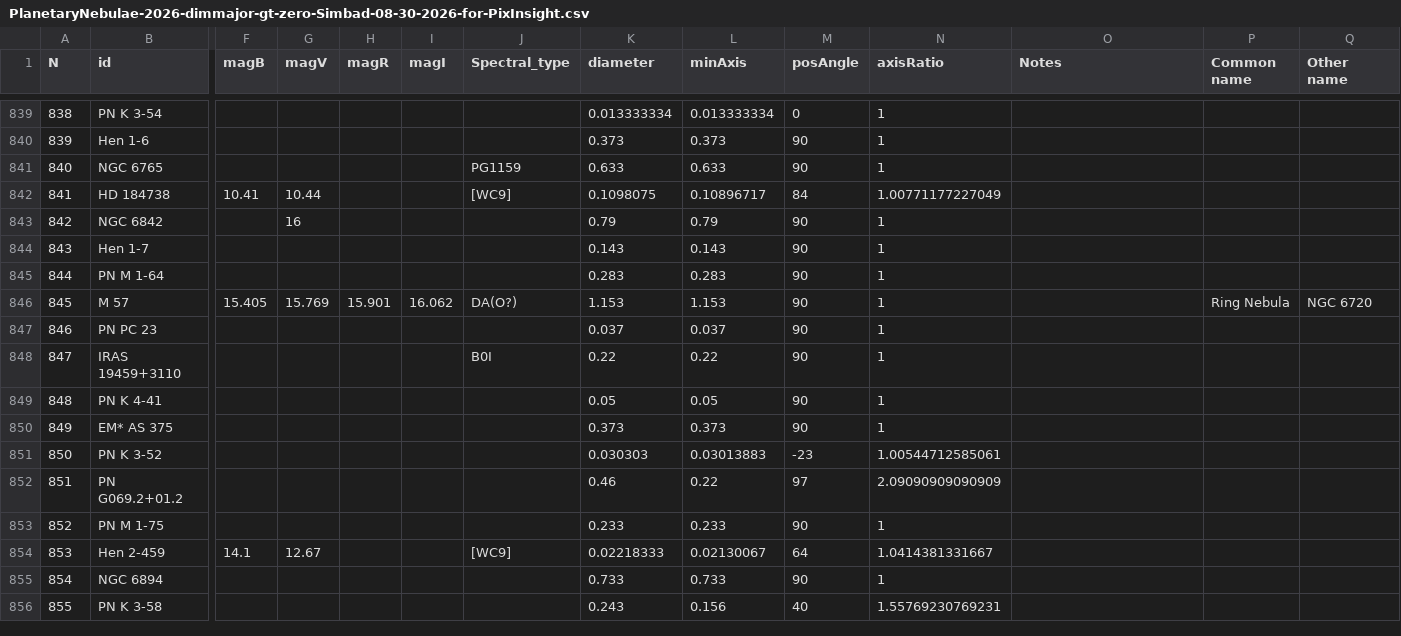
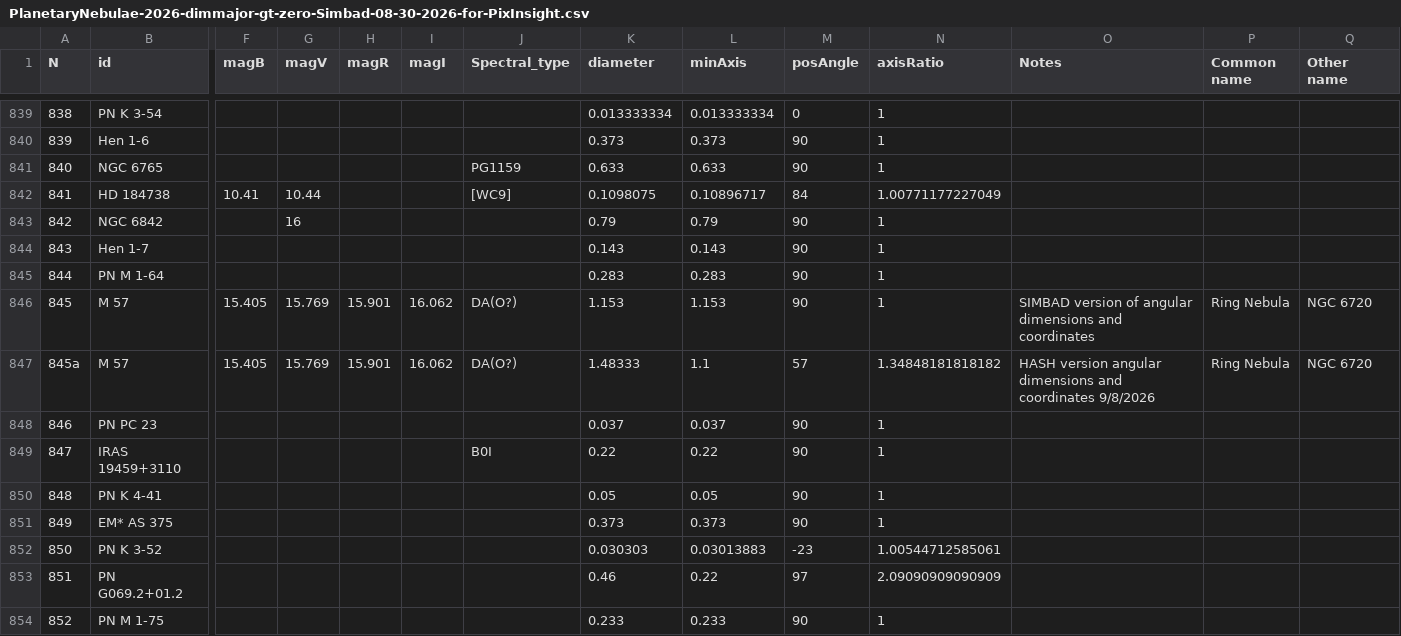
Before and after one commit to scottstirling/AnnotateImageExt, a CSV file: src/scripts/AnnotateImageExt/ext/catalogs/PlanetaryNebulae-2026-dimmajor-gt-zero-Simbad-08-30-2026-for-PixInsight.csv, drawn as a sheet; only a part is shown, gaps mark what is left out; the shorter side is filled out with more unchanged rows; rows hold the shown columns only; the diff names each change by its address in the sheet, - before the commit and + after, or states it on an @@ line.

Commit message:
Add Revised NGC by Wolfgang Steinicke, with his permission.  Rename Planetary Nebulae catalog. Update Open NGC with test data for M57 ... need to undo.

```diff
--- a/src/scripts/AnnotateImageExt/ext/catalogs/PlanetaryNebulae-2026-dimmajor-gt-zero-Simbad-08-30-2026-for-PixInsight.csv
+++ b/src/scripts/AnnotateImageExt/ext/catalogs/PlanetaryNebulae-2026-dimmajor-gt-zero-Simbad-08-30-2026-for-PixInsight.csv
-O846 (Notes): (empty)
+O846 (Notes): SIMBAD version of angular dimensions and coordinates
+row 847: 845a | M 57 | 15.405 | 15.769 | 15.901 | 16.062 | DA(O?) | 1.48333 | 1.1 | 57 | 1.34848181818182 | HASH version angular dimensions and coordinates 9/8/2026 | Ring Nebula | NGC 6720
```
Also changed, not shown: 3 other files.
